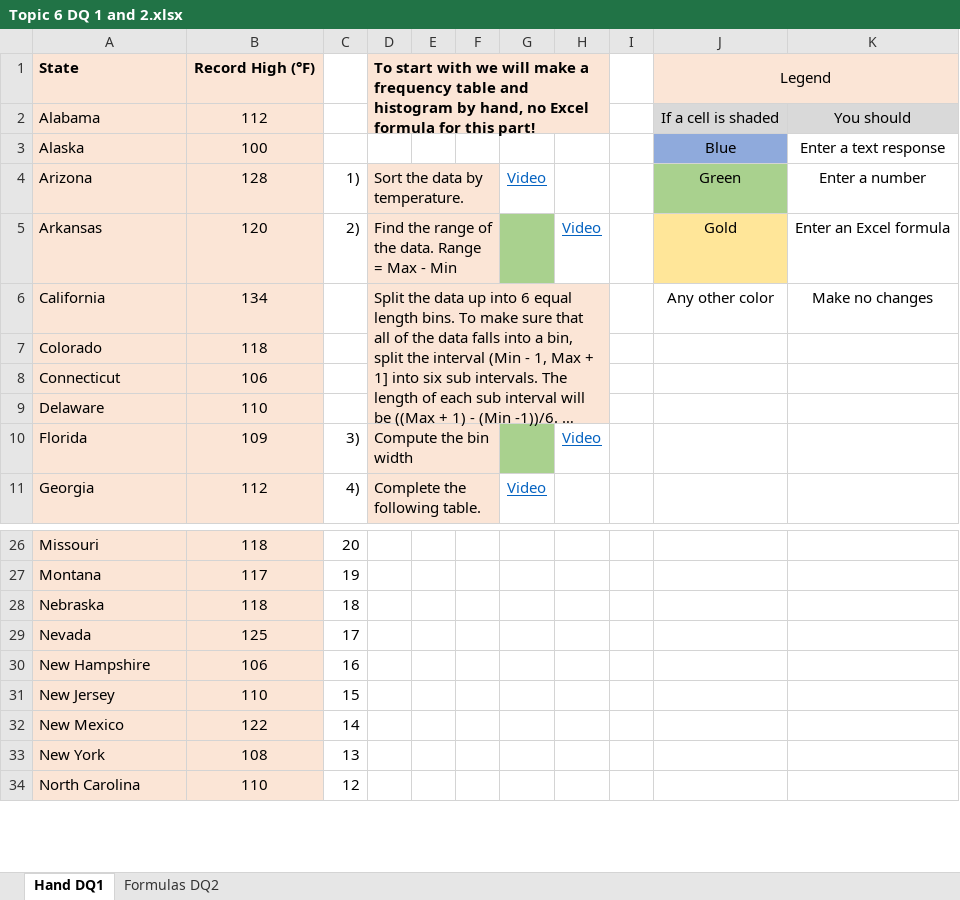
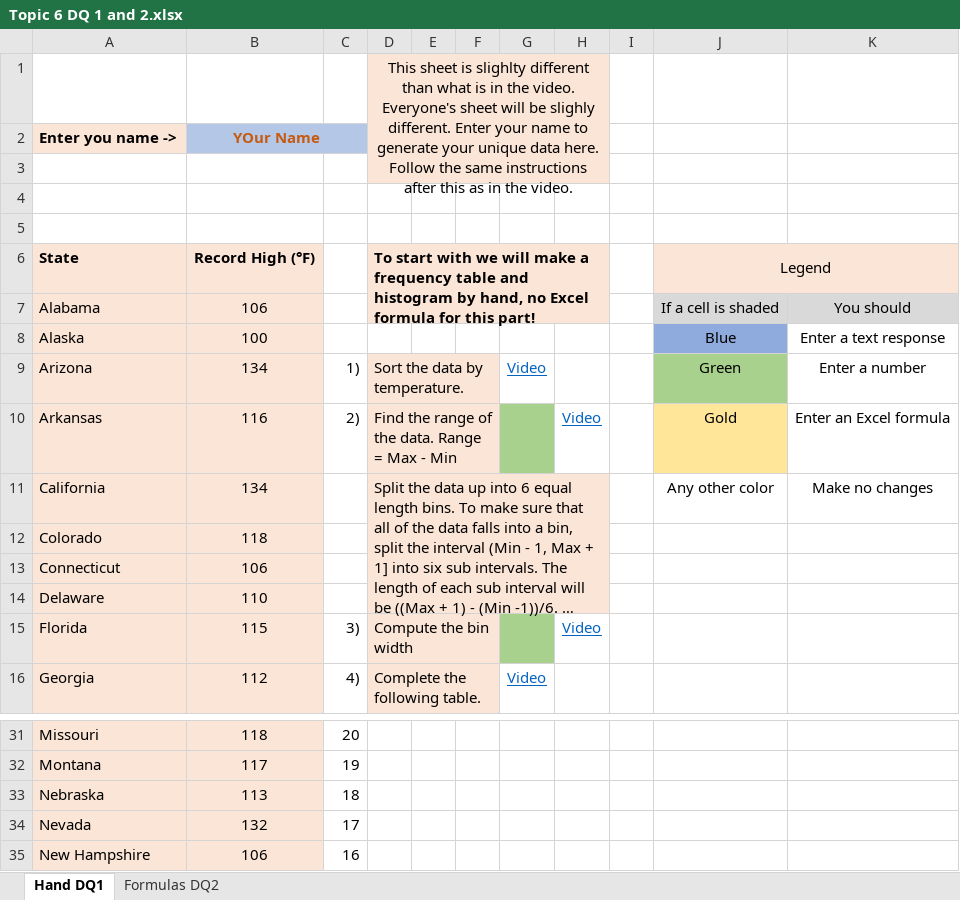
Before and after one commit to ketchers/Teaching, an Excel workbook: 144F20/Topic 6/Topic 6 DQ 1 and 2.xlsx, sheet Hand DQ1, drawn as a sheet; only a part is shown, gaps mark what is left out; the shorter side is filled out with more unchanged rows; long unchanged cells end in …; values as stored, in another font and other column widths than the file's, no borders; conditional formats not drawn; addresses are those after the commit; the diff covers the shown part only; the diff names each change by its address in the sheet, - before the commit and + after, or states it on an @@ line.

Commit message:
added personalized data

```diff
--- a/144F20/Topic 6/Topic 6 DQ 1 and 2.xlsx (sheet Hand DQ1)
+++ b/144F20/Topic 6/Topic 6 DQ 1 and 2.xlsx (sheet Hand DQ1)
+row 1:  |  |  | This sheet is slighlty different than what is in the video. Everyone's sheet will be slighly different. Enter your name to generate your unique data here. Follow the same instructions after this as in the video.
+row 2: Enter you name -> | YOur Name
+row 3: (empty)
+row 4: (empty)
+row 5: (empty)
-B7: 112
+B7: 106
-B9: 128
+B9: 134
-B10: 120
+B10: 116
-B15: 109
+B15: 115
-B33: 118
+B33: 113
-B34: 125
+B34: 132
```
Also changed, not shown: 15 edited cells elsewhere in this sheet, sheet Formulas DQ2, formulas that keep their value.
